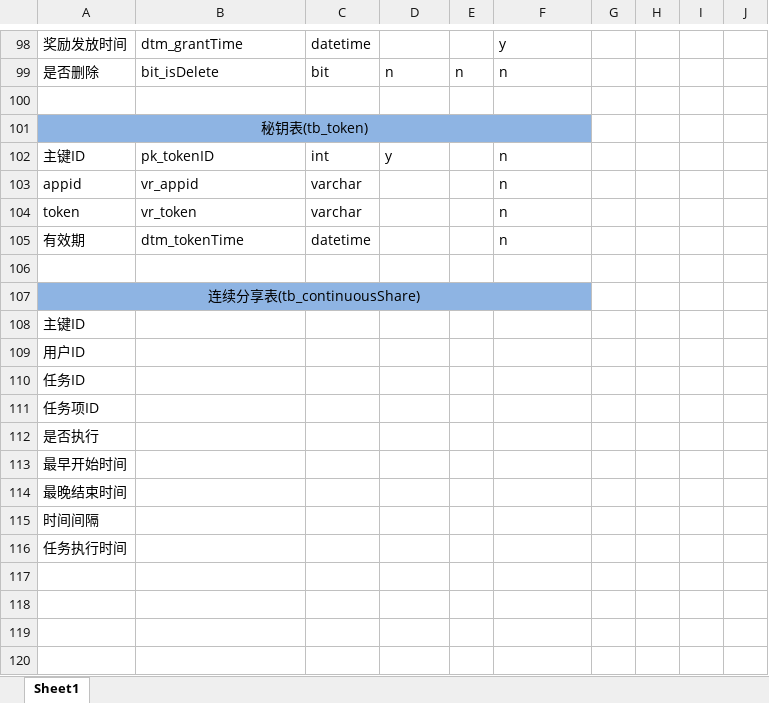
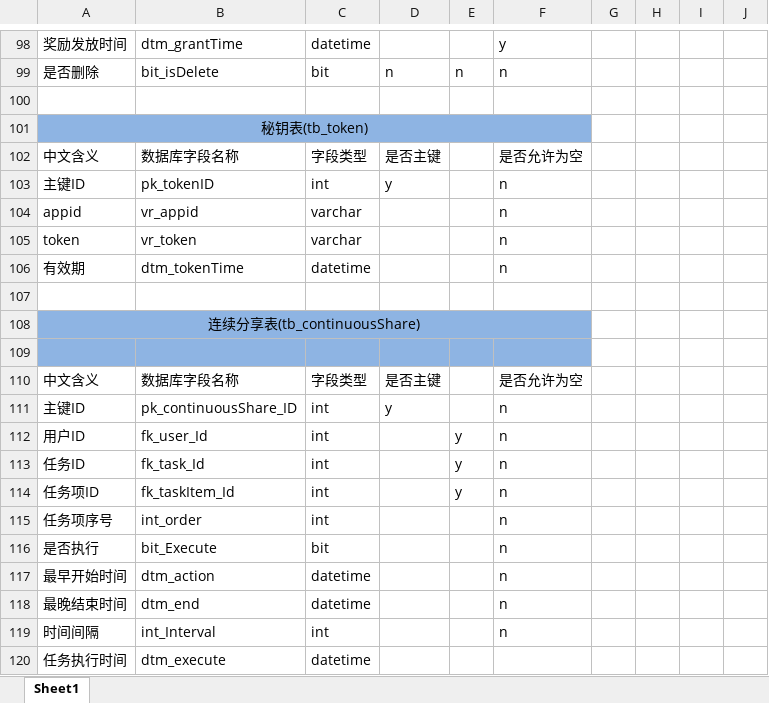
Before and after one commit to houxingliang/Tuesday, an Excel workbook: 星期二分享后台数据库字典.xlsx, sheet Sheet1, drawn as a sheet; only a part is shown, gaps mark what is left out; values as stored, in another font and other column widths than the file's, no borders; removed rows and columns are numbered as before the commit, all else as after; the diff names each change by its address in the sheet, - before the commit and + after, or states it on an @@ line.

```diff
--- a/星期二分享后台数据库字典.xlsx (sheet Sheet1)
+++ b/星期二分享后台数据库字典.xlsx (sheet Sheet1)
+row 102: 中文含义 | 数据库字段名称 | 字段类型 | 是否主键 |  | 是否允许为空
-A109: 主键ID
+A109: (empty)
-A109:F109 fill: none
+A109:F109 fill: #8EB4E3
-row 109: 用户ID
-row 110: 任务ID
-row 111: 任务项ID
-row 112: 是否执行
-row 113: 最早开始时间
-row 114: 最晚结束时间
-row 115: 时间间隔
+row 110: 中文含义 | 数据库字段名称 | 字段类型 | 是否主键 |  | 是否允许为空
+row 111: 主键ID | pk_continuousShare_ID | int | y |  | n
+row 112: 用户ID | fk_user_Id | int |  | y | n
+row 113: 任务ID | fk_task_Id | int |  | y | n
+row 114: 任务项ID | fk_taskItem_Id | int |  | y | n
+row 115: 任务项序号 | int_order | int |  |  | n
+row 116: 是否执行 | bit_Execute | bit |  |  | n
+row 117: 最早开始时间 | dtm_action | datetime |  |  | n
+row 118: 最晚结束时间 | dtm_end | datetime |  |  | n
+row 119: 时间间隔 | int_Interval | int |  |  | n
-B120: (empty)
+B120: dtm_execute
-C120: (empty)
+C120: datetime
```
Also changed, not shown: 34 other files.
